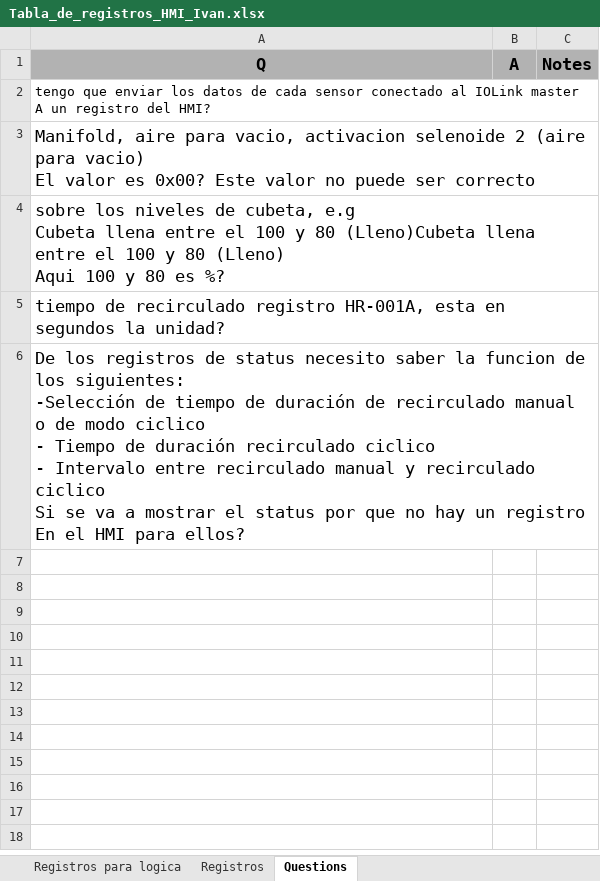
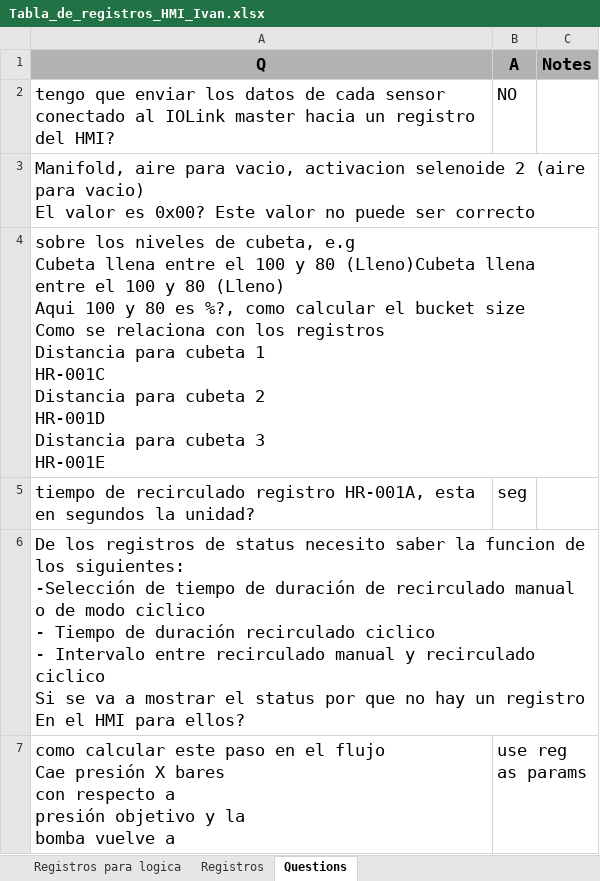
Before and after one commit to moisesrc13/rel_ros, an Excel workbook: documentation/Tabla_de_registros_HMI_Ivan.xlsx, sheet Questions, drawn as a sheet; values as stored, in another font and other column widths than the file's, no borders; removed rows and columns are numbered as before the commit, all else as after; ↵ is a line break in a cell; the diff names each change by its address in the sheet, - before the commit and + after, or states it on an @@ line.

Commit message:
updates

```diff
--- a/documentation/Tabla_de_registros_HMI_Ivan.xlsx (sheet Questions)
+++ b/documentation/Tabla_de_registros_HMI_Ivan.xlsx (sheet Questions)
-row 2: tengo que enviar los datos de cada sensor conectado al IOLink master ↵ A un registro del HMI?
+row 2: tengo que enviar los datos de cada sensor conectado al IOLink master hacia un registro del HMI? | NO
-A4 (Q): …80 es %?
+A4 (Q): …80 es %?, como calcular el bucket size ↵ Como se relaciona con los registros ↵ Distancia para cubeta 1 ↵ HR-001C ↵ Distancia para cubeta 2 ↵ HR-001D ↵ Distancia para cubeta 3 ↵ HR-001E
-B5 (A): (empty)
+B5 (A): seg
+row 7: como calcular este paso en el flujo ↵ Cae presión X bares ↵ con respecto a ↵ presión objetivo y la ↵ bomba vuelve a | use reg as params
```
Also changed, not shown: sheet Registros.
